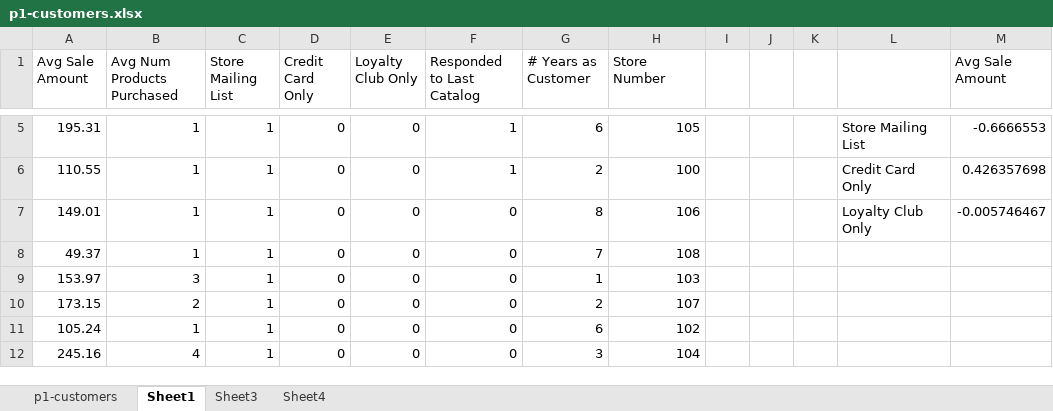
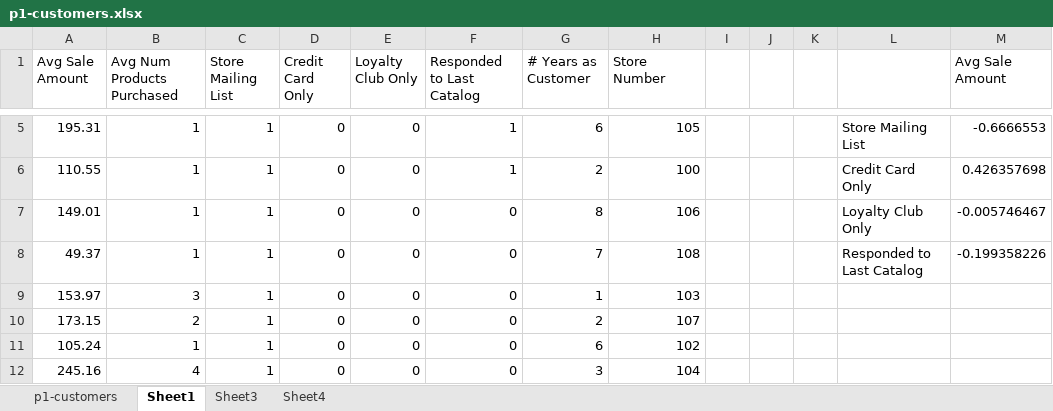
Before and after one commit to yjwang1314/udacity, an Excel workbook: DA_Business/project/p2_mailing/项目二：预测邮寄产品目录带来的收入增长/p1-customers.xlsx, sheet Sheet1, drawn as a sheet; only a part is shown, gaps mark what is left out; values as stored, in another font and other column widths than the file's, no borders; charts and pictures not drawn; the diff names each change by its address in the sheet, - before the commit and + after, or states it on an @@ line.

```diff
--- a/DA_Business/project/p2_mailing/项目二：预测邮寄产品目录带来的收入增长/p1-customers.xlsx (sheet Sheet1)
+++ b/DA_Business/project/p2_mailing/项目二：预测邮寄产品目录带来的收入增长/p1-customers.xlsx (sheet Sheet1)
-L8: (empty)
+L8: Responded to Last Catalog
-M8 (Avg Sale Amount): (empty)
+M8 (Avg Sale Amount): -0.199358226
```
Also changed, not shown: charts or pictures, 2 other files.
